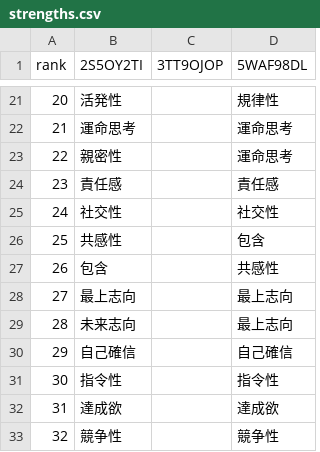
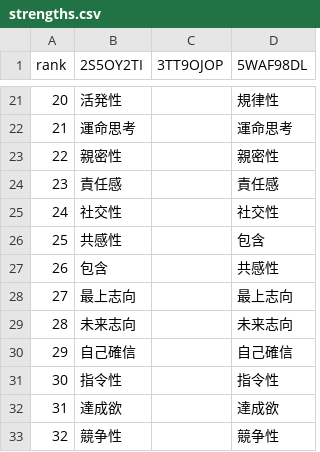
Before and after one commit to rio-kurihara/StrengthsFinderApp, a CSV file: sample_data/original/strengths.csv, drawn as a sheet; only a part is shown, gaps mark what is left out.

Commit message:
fix sample_data

```diff
--- a/sample_data/original/strengths.csv
+++ b/sample_data/original/strengths.csv
@@ -22,3 +22,3 @@ rank,2S5OY2TI,3TT9OJOP,5WAF98DL
 21,運命思考,,運命思考
-22,親密性,,運命思考
+22,親密性,,親密性
 23,責任感,,責任感
@@ -28,3 +28,3 @@ rank,2S5OY2TI,3TT9OJOP,5WAF98DL
 27,最上志向,,最上志向
-28,未来志向,,最上志向
+28,未来志向,,未来志向
 29,自己確信,,自己確信
```
